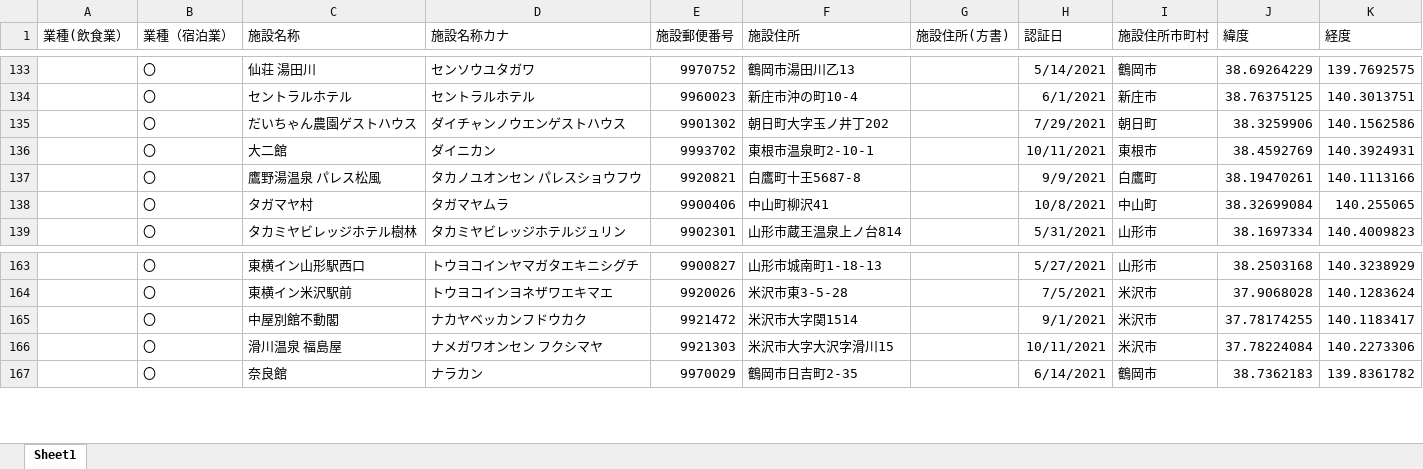
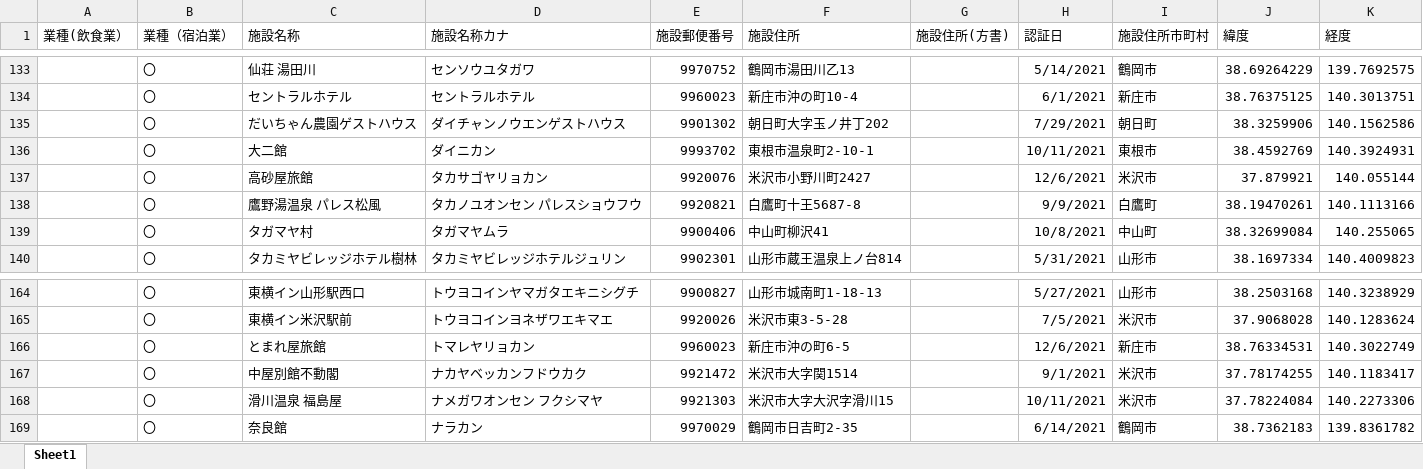
Before and after one commit to saisuke3309/geocodingsite, an Excel workbook: output/宿泊業.xlsx, sheet Sheet1, drawn as a sheet; only a part is shown, gaps mark what is left out; values as stored, in another font and other column widths than the file's, no borders; the diff names each change by its address in the sheet, - before the commit and + after, or states it on an @@ line.

```diff
--- a/output/宿泊業.xlsx (sheet Sheet1)
+++ b/output/宿泊業.xlsx (sheet Sheet1)
+row 137:  | 〇 | 高砂屋旅館 | タカサゴヤリョカン | 9920076 | 米沢市小野川町2427 |  | 12/6/2021 | 米沢市 | 37.879921 | 140.055144
+row 166:  | 〇 | とまれ屋旅館 | トマレヤリョカン | 9960023 | 新庄市沖の町6-5 |  | 12/6/2021 | 新庄市 | 38.76334531 | 140.3022749
```
Also changed, not shown: output/generatedBy_react-csv_all.xlsx, output/飲食業_山形市.xlsx, 5 other files.
